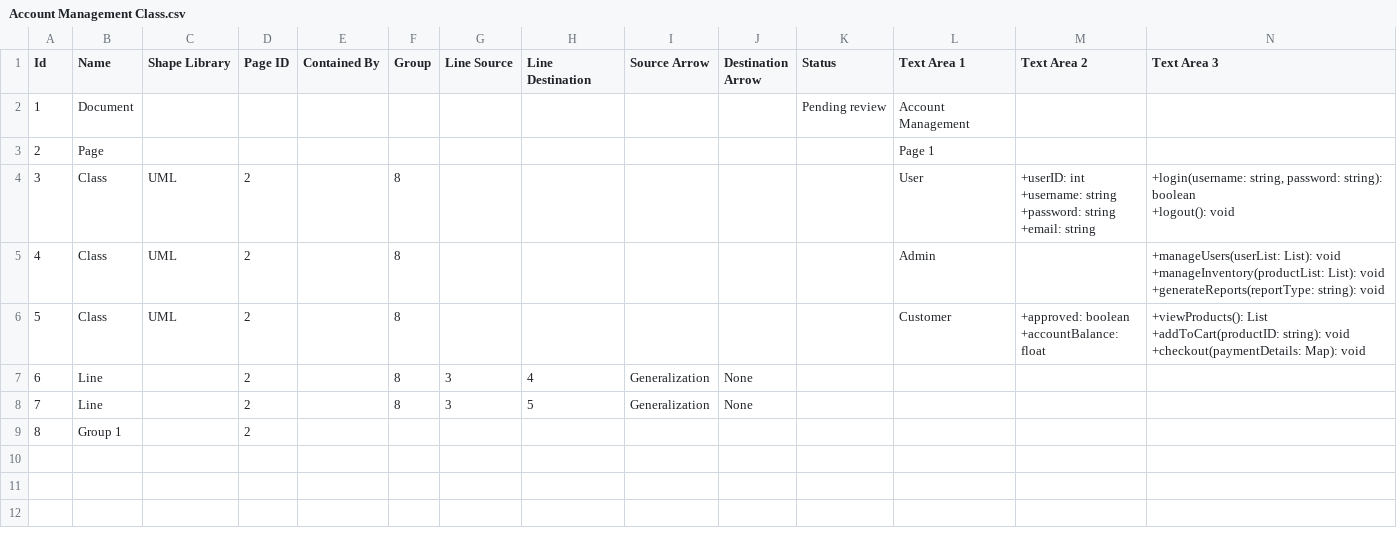
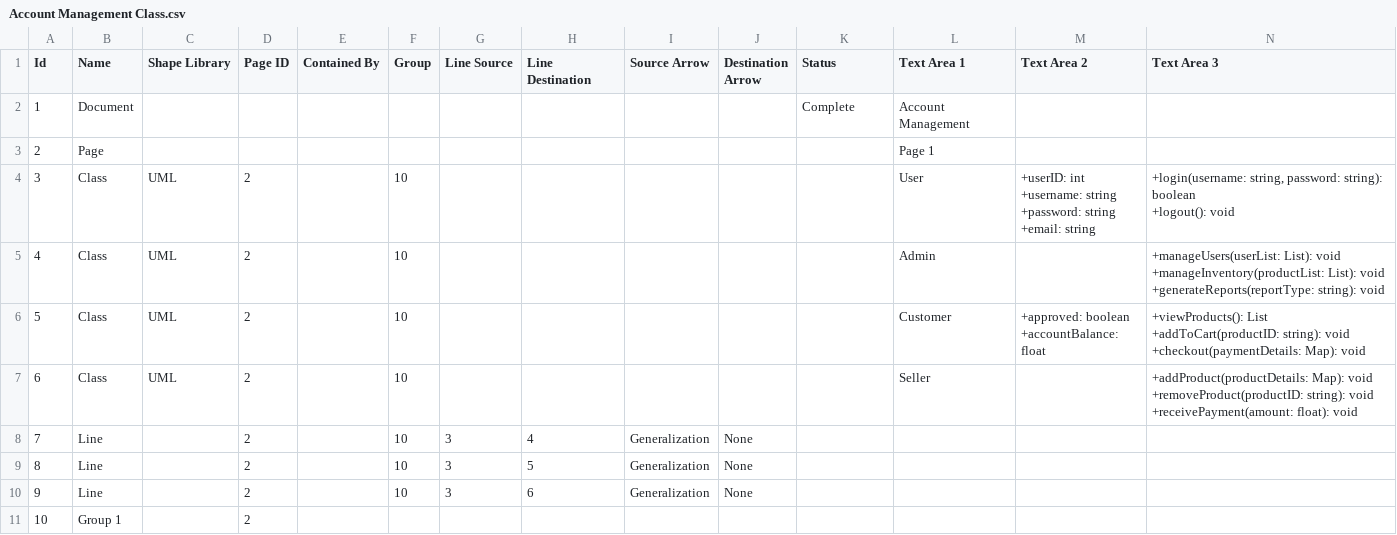
Before and after one commit to Newt-Tea/eMarket-MSU-Intro-to-SE_Group1, a CSV file: Diagrams/Data Files/Account Management Class.csv, drawn as a sheet; only a part is shown; addresses are those after the commit; rows hold the shown columns only; ↵ is a line break in a cell; the diff names each change by its address in the sheet, - before the commit and + after, or states it on an @@ line.

Commit message:
Added Account mangement data files

```diff
--- a/Diagrams/Data Files/Account Management Class.csv
+++ b/Diagrams/Data Files/Account Management Class.csv
-K2 (Status): Pending review
+K2 (Status): Complete
-F4:F6 (Group): 8
+F4:F6 (Group): 10
+row 7: 6 | Class | UML | 2 |  | 10 |  |  |  |  |  | Seller |  | +addProduct(productDetails: Map): void ↵ +removeProduct(productID: string): void ↵ +receivePayment(amount: float): void
@@ column A (Id) renumbered from row 8 down @@
-F8:F9 (Group): 8
+F8:F9 (Group): 10
+row 10: 9 | Line |  | 2 |  | 10 | 3 | 6 | Generalization | None
```
Also changed, not shown: 3 other files.
